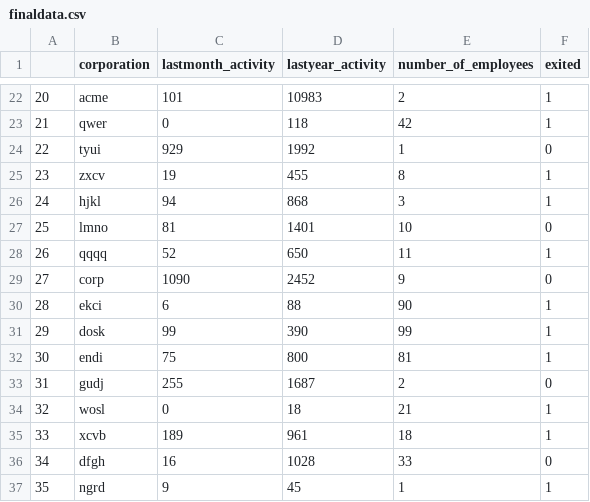
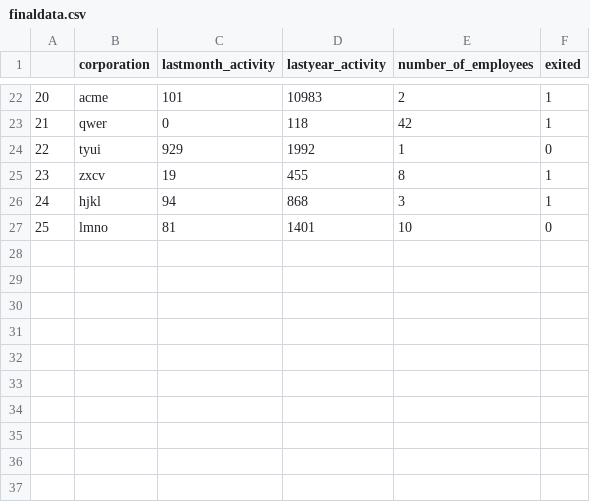
Before and after one commit to tugrulguner/dynamic_risk_assessment, a CSV file: ingesteddata/finaldata.csv, drawn as a sheet; only a part is shown, gaps mark what is left out; the diff names each change by its address in the sheet, - before the commit and + after, or states it on an @@ line.

```diff
--- a/ingesteddata/finaldata.csv
+++ b/ingesteddata/finaldata.csv
-row 28: 26 | qqqq | 52 | 650 | 11 | 1
-row 29: 27 | corp | 1090 | 2452 | 9 | 0
-row 30: 28 | ekci | 6 | 88 | 90 | 1
-row 31: 29 | dosk | 99 | 390 | 99 | 1
-row 32: 30 | endi | 75 | 800 | 81 | 1
-row 33: 31 | gudj | 255 | 1687 | 2 | 0
-row 34: 32 | wosl | 0 | 18 | 21 | 1
-row 35: 33 | xcvb | 189 | 961 | 18 | 1
-row 36: 34 | dfgh | 16 | 1028 | 33 | 0
-row 37: 35 | ngrd | 9 | 45 | 1 | 1
```
Also changed, not shown: 2 other files.
